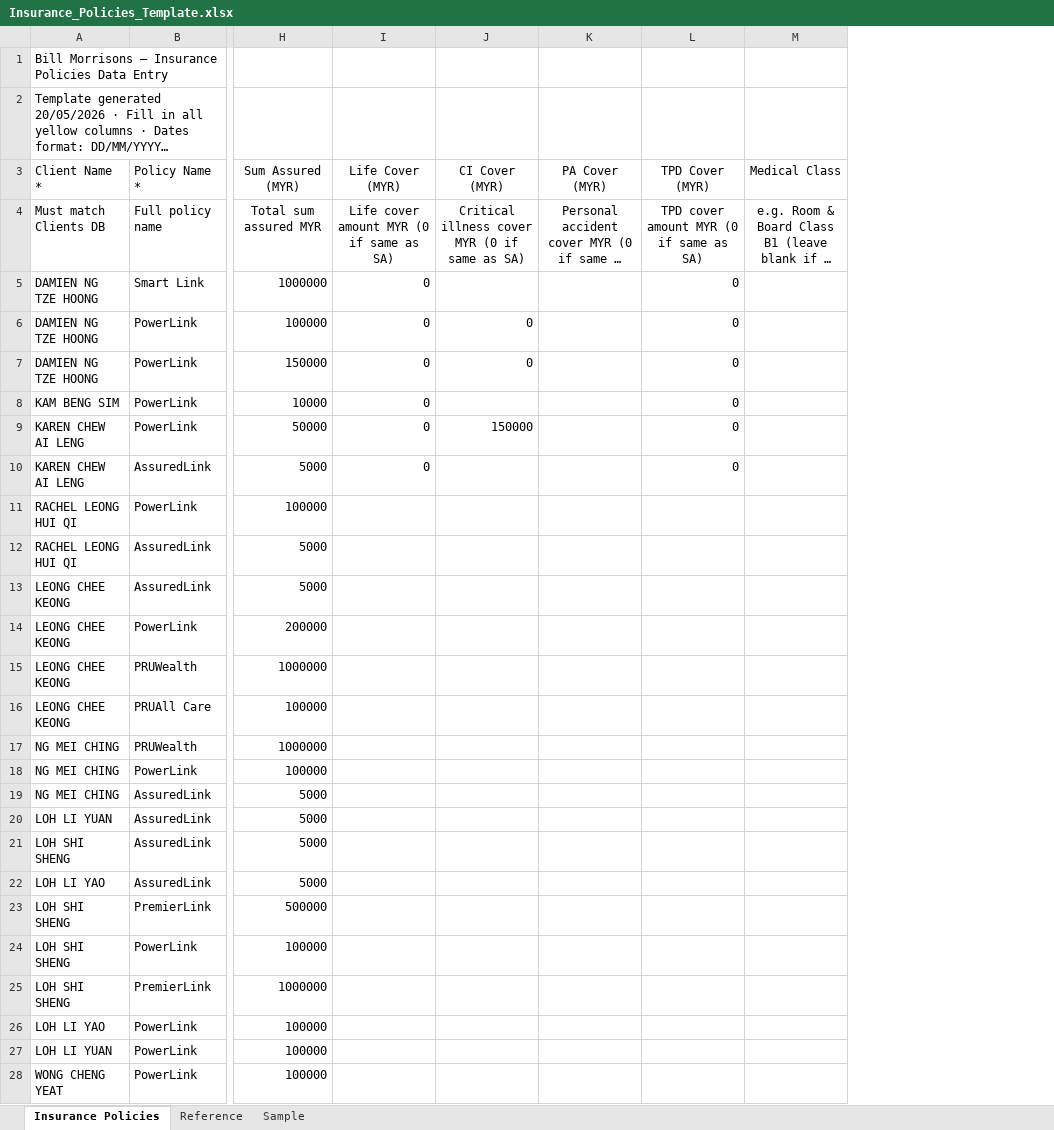
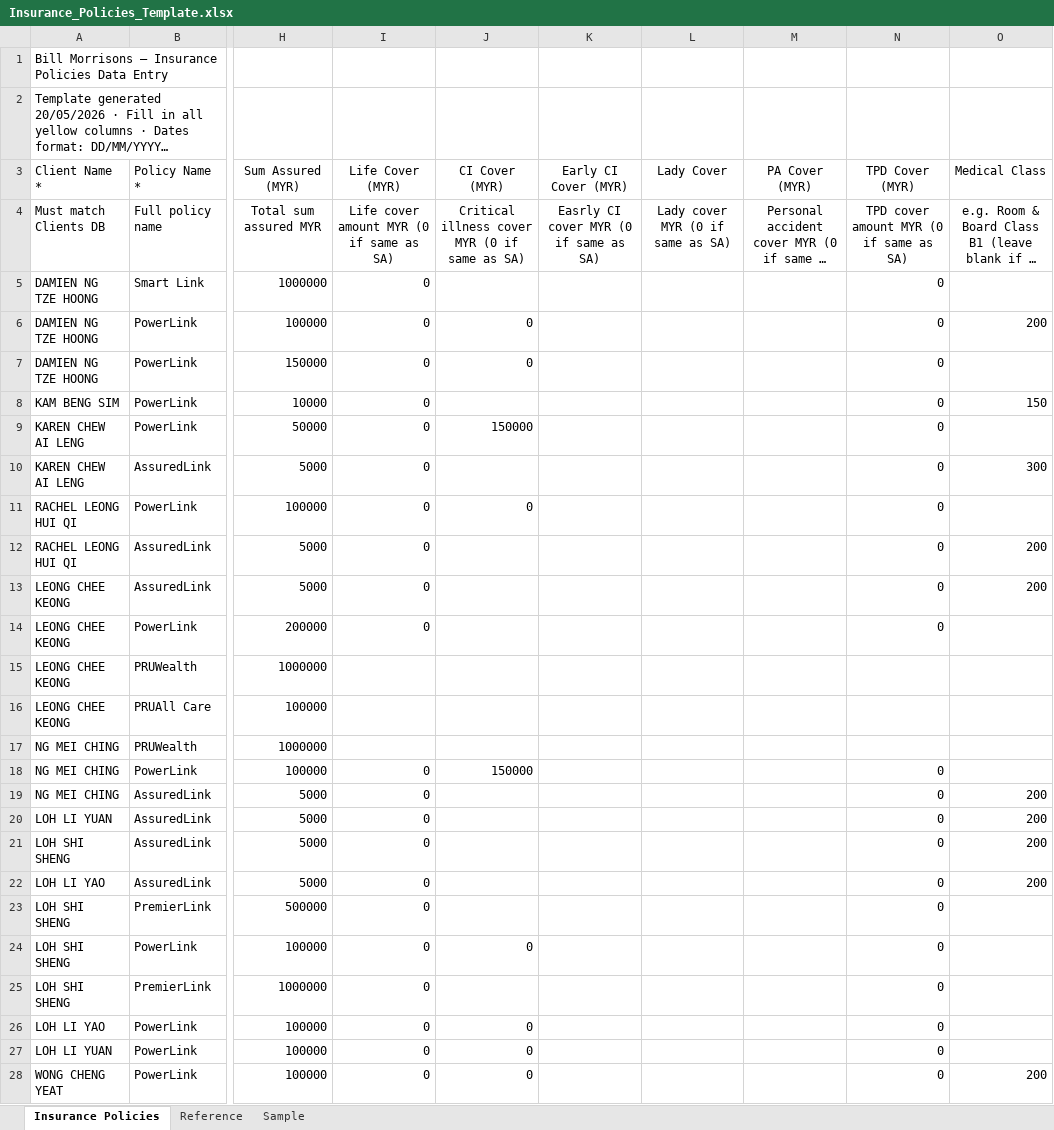
Before and after one commit to finvaio666/finvaio, an Excel workbook: notion-import-templates/Insurance_Policies_Template.xlsx, sheet Insurance Policies, drawn as a sheet; only a part is shown, gaps mark what is left out; long unchanged cells end in …; values as stored, in another font and other column widths than the file's, no borders; table styles not drawn; addresses are those after the commit; the diff covers the shown part only; the diff names each change by its address in the sheet, - before the commit and + after, or states it on an @@ line.

```diff
--- a/notion-import-templates/Insurance_Policies_Template.xlsx (sheet Insurance Policies)
+++ b/notion-import-templates/Insurance_Policies_Template.xlsx (sheet Insurance Policies)
+column K (Early CI Cover (MYR)), row 4: Easrly CI cover MYR (0 if same as SA)
+column L (Lady Cover), row 4: Lady cover MYR (0 if same as SA)
-O6 (Medical Class): (empty)
+O6 (Medical Class): 200
-O8 (Medical Class): (empty)
+O8 (Medical Class): 150
-O10 (Medical Class): (empty)
+O10 (Medical Class): 300
-I11:I14 (Life Cover (MYR)): (empty)
+I11:I14 (Life Cover (MYR)): 0
-J11 (CI Cover (MYR)): (empty)
+J11 (CI Cover (MYR)): 0
-N11:N14 (TPD Cover (MYR)): (empty)
+N11:N14 (TPD Cover (MYR)): 0
-O12:O13 (Medical Class): (empty)
+O12:O13 (Medical Class): 200
-I18:I28 (Life Cover (MYR)): (empty)
+I18:I28 (Life Cover (MYR)): 0
-J18 (CI Cover (MYR)): (empty)
+J18 (CI Cover (MYR)): 150000
-N18:N28 (TPD Cover (MYR)): (empty)
+N18:N28 (TPD Cover (MYR)): 0
-O19:O22 (Medical Class): (empty)
+O19:O22 (Medical Class): 200
-J24 (CI Cover (MYR)): (empty)
+J24 (CI Cover (MYR)): 0
-J26:J28 (CI Cover (MYR)): (empty)
+J26:J28 (CI Cover (MYR)): 0
-O28 (Medical Class): (empty)
+O28 (Medical Class): 200
```
Also changed, not shown: 56 edited cells elsewhere in this sheet, 1 other file.
